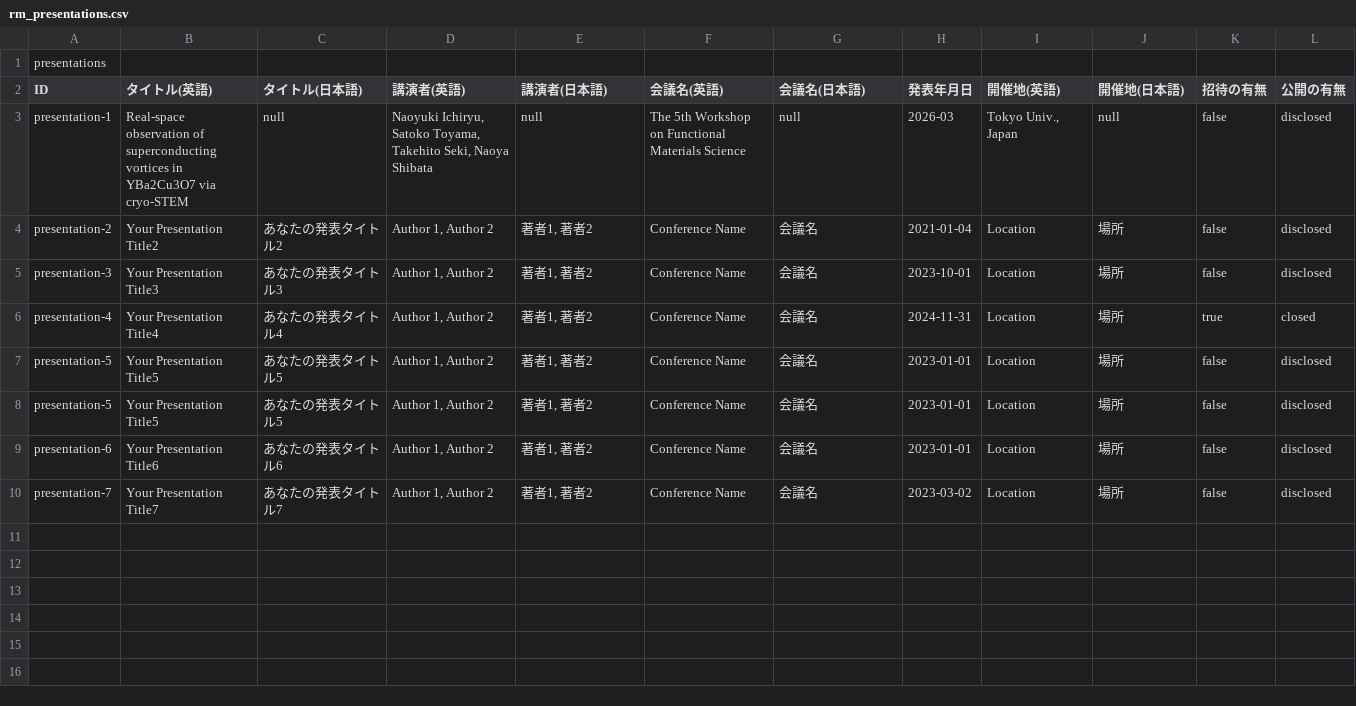
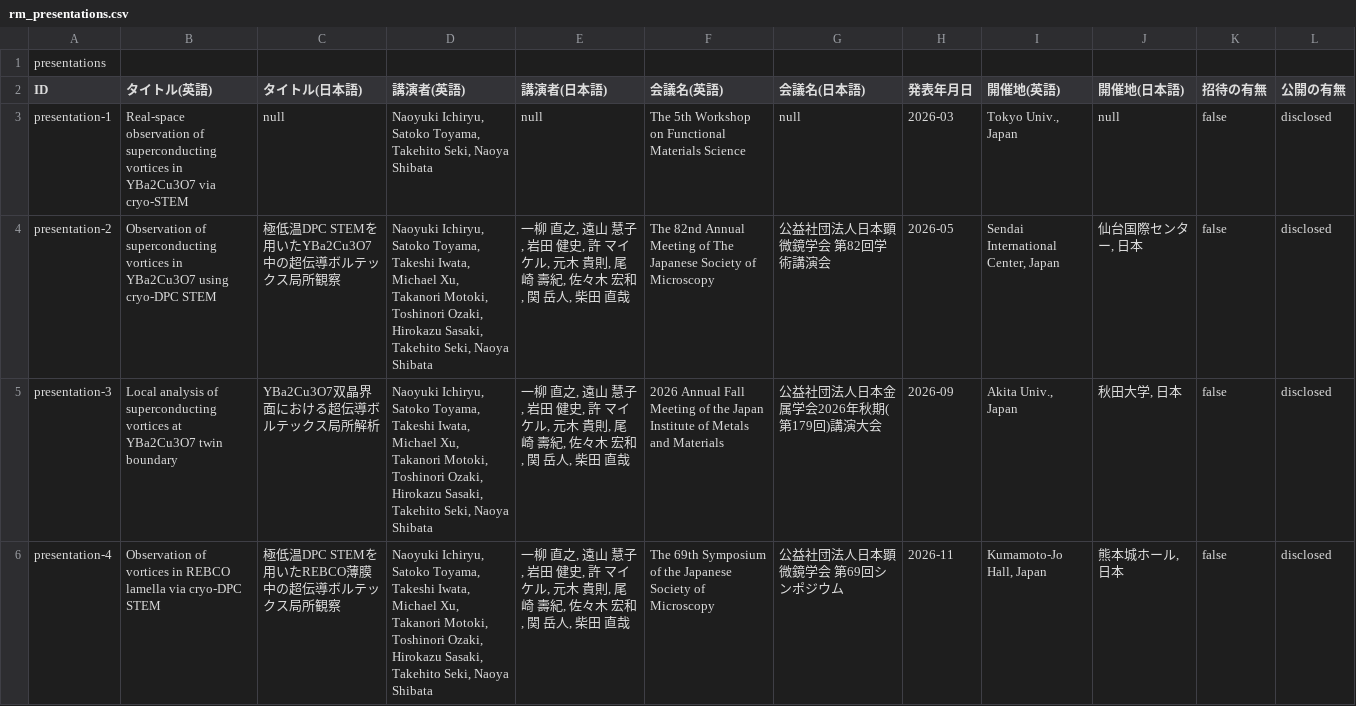
Before and after one commit to naoyuki-ichiryu/naoyuki-ichiryu.github.io, a CSV file: data/rm_presentations.csv, drawn as a sheet.

Commit message:
added presentation in 2026

```diff
--- a/data/rm_presentations.csv
+++ b/data/rm_presentations.csv
@@ -3,8 +3,4 @@ ID,タイトル(英語),タイトル(日本語),講演者(英語),講演者(日
 presentation-1,Real-space observation of superconducting vortices in YBa2Cu3O7 via cryo-STEM,null,"Naoyuki Ichiryu, Satoko Toyama, Takehito Seki, Naoya Shibata",null,The 5th Workshop on Functional Materials Science,null,2026-03,"Tokyo Univ., Japan",null,false,disclosed
-presentation-2,Your Presentation Title2,あなたの発表タイトル2,"Author 1, Author 2","著者1, 著者2",Conference Name,会議名,2021-01-04,Location,場所,false,disclosed
-presentation-3,Your Presentation Title3,あなたの発表タイトル3,"Author 1, Author 2","著者1, 著者2",Conference Name,会議名,2023-10-01,Location,場所,false,disclosed
-presentation-4,Your Presentation Title4,あなたの発表タイトル4,"Author 1, Author 2","著者1, 著者2",Conference Name,会議名,2024-11-31,Location,場所,true,closed
-presentation-5,Your Presentation Title5,あなたの発表タイトル5,"Author 1, Author 2","著者1, 著者2",Conference Name,会議名,2023-01-01,Location,場所,false,disclosed
-presentation-5,Your Presentation Title5,あなたの発表タイトル5,"Author 1, Author 2","著者1, 著者2",Conference Name,会議名,2023-01-01,Location,場所,false,disclosed
-presentation-6,Your Presentation Title6,あなたの発表タイトル6,"Author 1, Author 2","著者1, 著者2",Conference Name,会議名,2023-01-01,Location,場所,false,disclosed
-presentation-7,Your Presentation Title7,あなたの発表タイトル7,"Author 1, Author 2","著者1, 著者2",Conference Name,会議名,2023-03-02,Location,場所,false,disclosed
+presentation-2,Observation of superconducting vortices in YBa2Cu3O7 using cryo-DPC STEM,極低温DPC STEMを⽤いたYBa2Cu3O7中の超伝導ボルテックス局所観察,"Naoyuki Ichiryu, Satoko Toyama, Takeshi Iwata, Michael Xu, Takanori Motoki, Toshinori Ozaki, Hirokazu Sasaki, Takehito Seki, Naoya Shibata","一柳 直之, 遠山 慧子, 岩田 健史, 許 マイケル, 元木 貴則, 尾崎 壽紀, 佐々木 宏和, 関 岳人, 柴田 直哉",The 82nd Annual Meeting of The Japanese Society of Microscopy,公益社団法人日本顕微鏡学会 第82回学術講演会,2026-05,"Sendai International Center, Japan","仙台国際センター, 日本",false,disclosed
+presentation-3,Local analysis of superconducting vortices at YBa2Cu3O7 twin boundary,YBa2Cu3O7双晶界⾯における超伝導ボルテックス局所解析,"Naoyuki Ichiryu, Satoko Toyama, Takeshi Iwata, Michael Xu, Takanori Motoki, Toshinori Ozaki, Hirokazu Sasaki, Takehito Seki, Naoya Shibata","一柳 直之, 遠山 慧子, 岩田 健史, 許 マイケル, 元木 貴則, 尾崎 壽紀, 佐々木 宏和, 関 岳人, 柴田 直哉",2026 Annual Fall Meeting of the Japan Institute of Metals and Materials,公益社団法人日本金属学会2026年秋期(第179回)講演大会,2026-09,"Akita Univ., Japan","秋田大学, 日本",false,disclosed
+presentation-4,Observation of vortices in REBCO lamella via cryo-DPC STEM,極低温DPC STEMを⽤いたREBCO薄膜中の超伝導ボルテックス局所観察,"Naoyuki Ichiryu, Satoko Toyama, Takeshi Iwata, Michael Xu, Takanori Motoki, Toshinori Ozaki, Hirokazu Sasaki, Takehito Seki, Naoya Shibata","一柳 直之, 遠山 慧子, 岩田 健史, 許 マイケル, 元木 貴則, 尾崎 壽紀, 佐々木 宏和, 関 岳人, 柴田 直哉",The 69th Symposium of the Japanese Society of Microscopy,公益社団法人日本顕微鏡学会　第69回シンポジウム,2026-11,"Kumamoto-Jo Hall, Japan","熊本城ホール, 日本",false,disclosed
```
